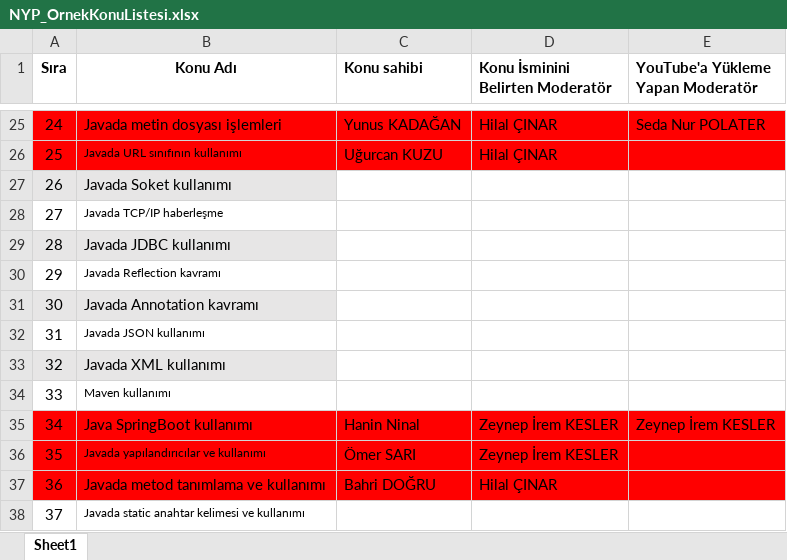
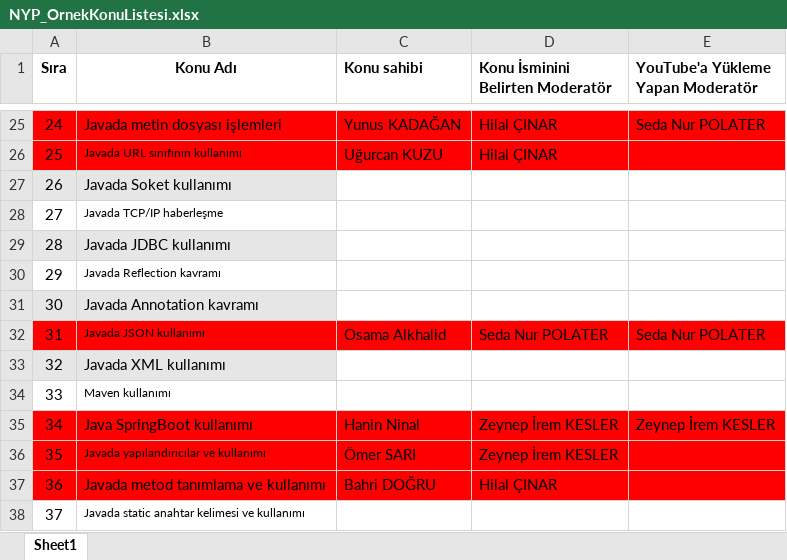
Before and after one commit to bmdersleri/videoHazirlama, an Excel workbook: NYP_OrnekKonuListesi.xlsx, sheet Sheet1, drawn as a sheet; only a part is shown, gaps mark what is left out; values as stored, in another font and other column widths than the file's, no borders; the diff names each change by its address in the sheet, - before the commit and + after, or states it on an @@ line.

```diff
--- a/NYP_OrnekKonuListesi.xlsx (sheet Sheet1)
+++ b/NYP_OrnekKonuListesi.xlsx (sheet Sheet1)
-A32:E32 fill: none
+A32:E32 fill: #FF0000
-C32 (Konu sahibi): (empty)
+C32 (Konu sahibi): Osama Alkhalid
-D32 (Konu İsminini Belirten Moderatör): (empty)
+D32 (Konu İsminini Belirten Moderatör): Seda Nur POLATER
-E32: (empty)
+E32: Seda Nur POLATER
```
